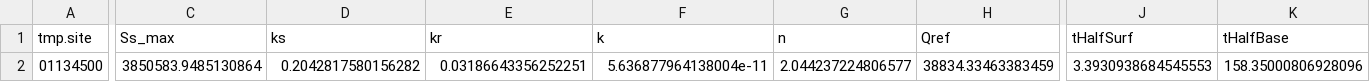
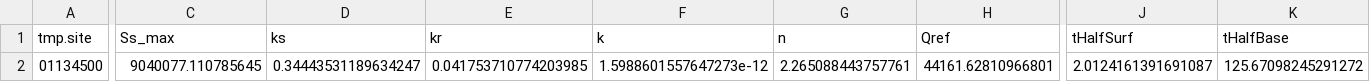
Before and after one commit to Ryan-vanderHeijden/pybfs, a CSV file: RV_data/calibration/01134500_bucket_knee.csv, drawn as a sheet; only a part is shown, gaps mark what is left out; the diff covers the shown part only; the diff names each change by its address in the sheet, - before the commit and + after, or states it on an @@ line.

```diff
--- a/RV_data/calibration/01134500_bucket_knee.csv
+++ b/RV_data/calibration/01134500_bucket_knee.csv
-C2 (Ss_max): 3850583.9485130864
+C2 (Ss_max): 9040077.110785645
-D2 (ks): 0.2042817580156282
+D2 (ks): 0.34443531189634247
-E2 (kr): 0.03186643356252251
+E2 (kr): 0.041753710774203985
-F2 (k): 5.636877964138004e-11
+F2 (k): 1.5988601557647273e-12
-G2 (n): 2.044237224806577
+G2 (n): 2.265088443757761
-H2 (Qref): 38834.33463383459
+H2 (Qref): 44161.62810966801
-J2 (tHalfSurf): 3.3930938684545553
+J2 (tHalfSurf): 2.0124161391691087
-K2 (tHalfBase): 158.35000806928096
+K2 (tHalfBase): 125.67098245291272
```
Also changed, not shown: 3 edited cells elsewhere in this file, 9 other files.
